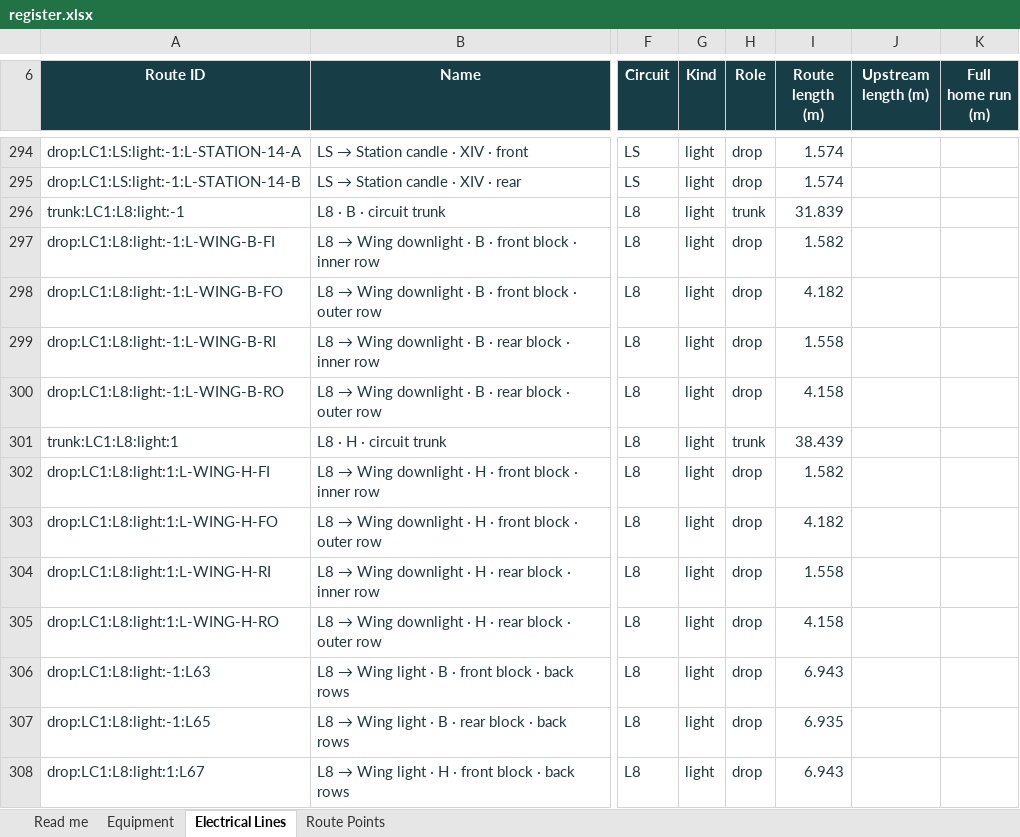
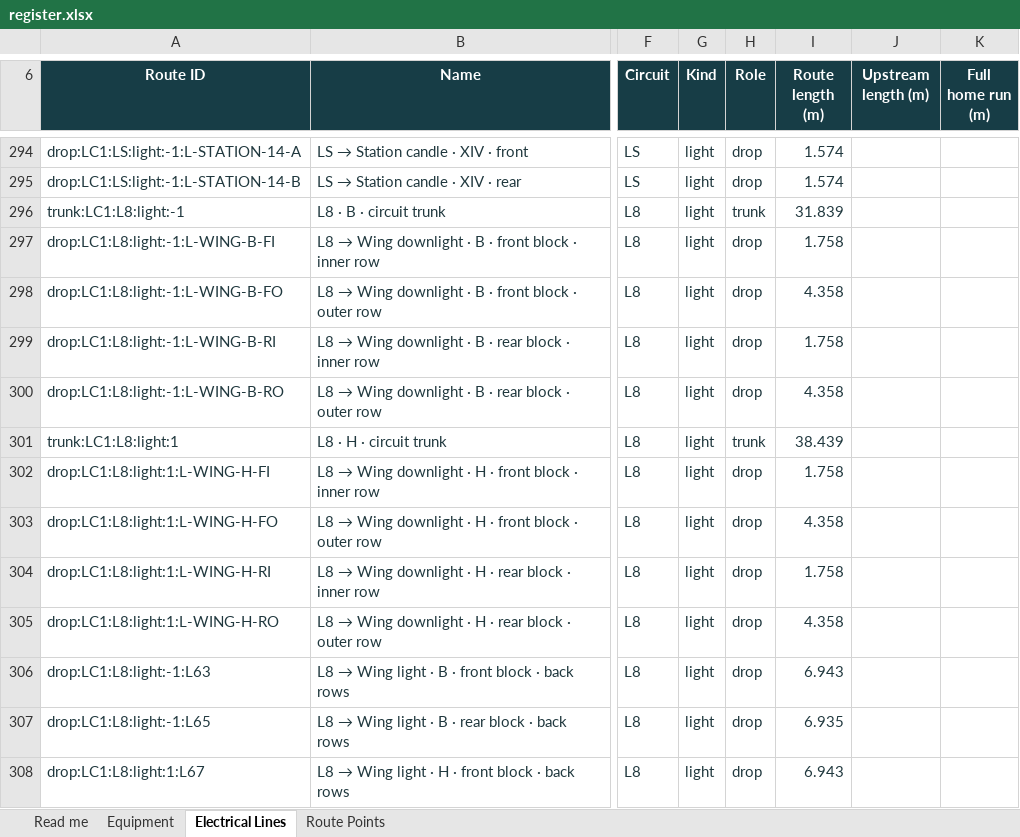
Before and after one commit to DangHoangGeo/giaoxuthachbi-simulator, an Excel workbook: docs/electrical-grid/categories/lighting/register.xlsx, sheet Electrical Lines, drawn as a sheet; only a part is shown, gaps mark what is left out; values as stored, in another font and other column widths than the file's, no borders; conditional formats and table styles not drawn; the diff names each change by its address in the sheet, - before the commit and + after, or states it on an @@ line.

```diff
--- a/docs/electrical-grid/categories/lighting/register.xlsx (sheet Electrical Lines)
+++ b/docs/electrical-grid/categories/lighting/register.xlsx (sheet Electrical Lines)
-I297 (Route length (m)): 1.582
+I297 (Route length (m)): 1.758
-I298 (Route length (m)): 4.182
+I298 (Route length (m)): 4.358
-I299 (Route length (m)): 1.558
+I299 (Route length (m)): 1.758
-I300 (Route length (m)): 4.158
+I300 (Route length (m)): 4.358
-I302 (Route length (m)): 1.582
+I302 (Route length (m)): 1.758
-I303 (Route length (m)): 4.182
+I303 (Route length (m)): 4.358
-I304 (Route length (m)): 1.558
+I304 (Route length (m)): 1.758
-I305 (Route length (m)): 4.158
+I305 (Route length (m)): 4.358
```
Also changed, not shown: sheet Route Points, sheet Equipment, sheet Read me, formulas that keep their value, docs/electrical-grid/categories/air-system/register.xlsx, docs/electrical-grid/categories/decoration/register.xlsx, 54 other files.
